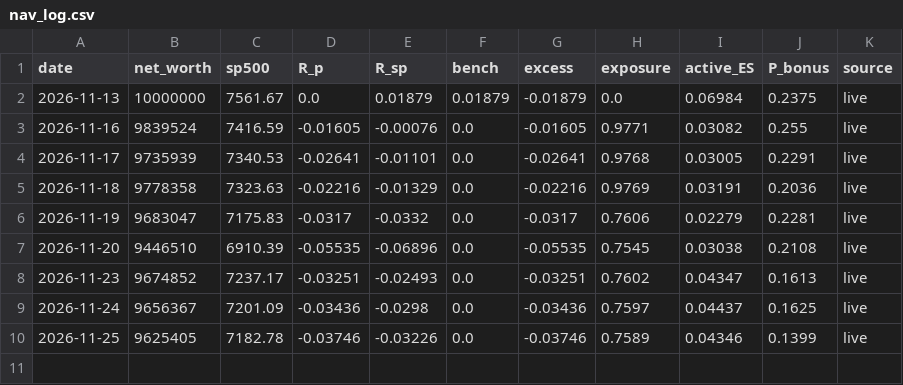
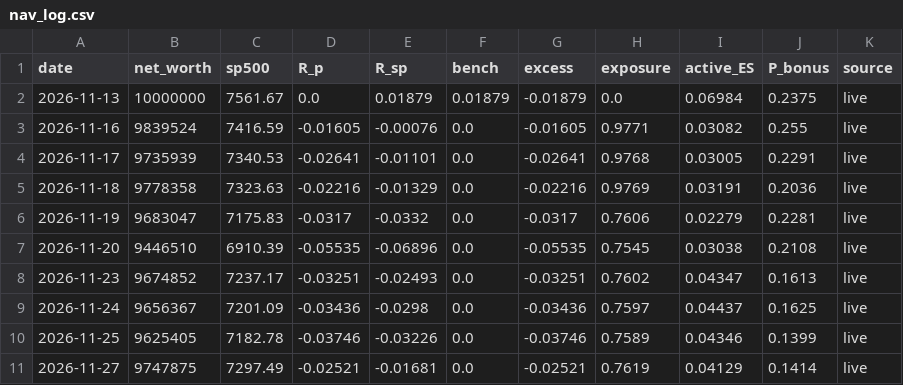
Before and after one commit to MarianiMirko/antifragile-portfolio, a CSV file: models/igfinal/output/nav_log.csv, drawn as a sheet; the diff names each change by its address in the sheet, - before the commit and + after, or states it on an @@ line.

```diff
--- a/models/igfinal/output/nav_log.csv
+++ b/models/igfinal/output/nav_log.csv
+row 11: 2026-11-27 | 9747875 | 7297.49 | -0.02521 | -0.01681 | 0.0 | -0.02521 | 0.7619 | 0.04129 | 0.1414 | live
```
Also changed, not shown: 19 other files.
